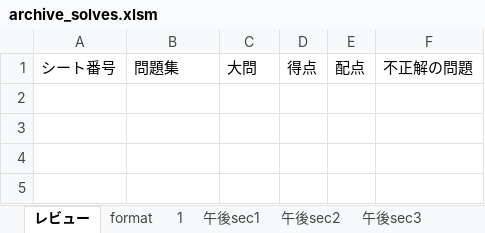
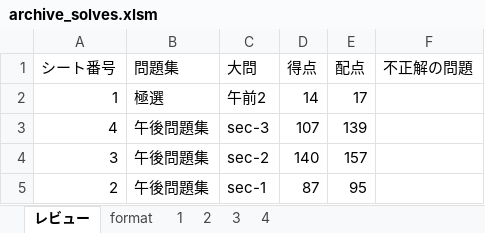
Before and after one commit to Shinichi0713/security_specialist, an Excel workbook: 2025/basic/archive_solves.xlsm, sheet レビュー, drawn as a sheet; values as stored, in another font and other column widths than the file's, no borders; charts and pictures not drawn; the diff names each change by its address in the sheet, - before the commit and + after, or states it on an @@ line.

```diff
--- a/2025/basic/archive_solves.xlsm (sheet レビュー)
+++ b/2025/basic/archive_solves.xlsm (sheet レビュー)
-sheet tab: 午後sec1
+sheet tab: 2
-sheet tab: 午後sec2
+sheet tab: 3
-sheet tab: 午後sec3
+sheet tab: 4
+row 2: 1 | 極選 | 午前2 | 14 | 17
+row 3: 4 | 午後問題集 | sec-3 | 107 | 139
+row 4: 3 | 午後問題集 | sec-2 | 140 | 157
+row 5: 2 | 午後問題集 | sec-1 | 87 | 95
```
Also changed, not shown: sheet 2, sheet 4.
